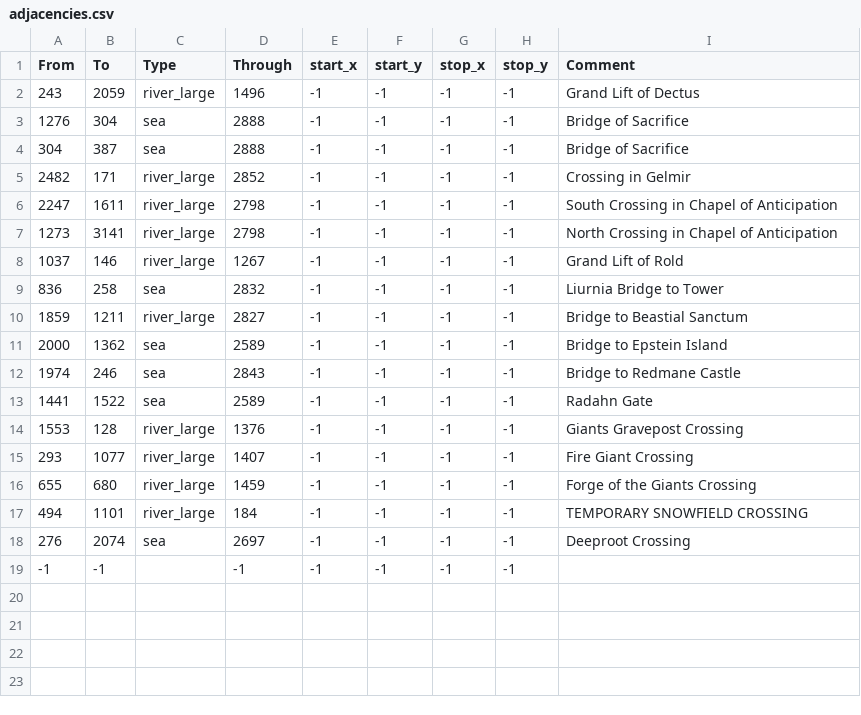
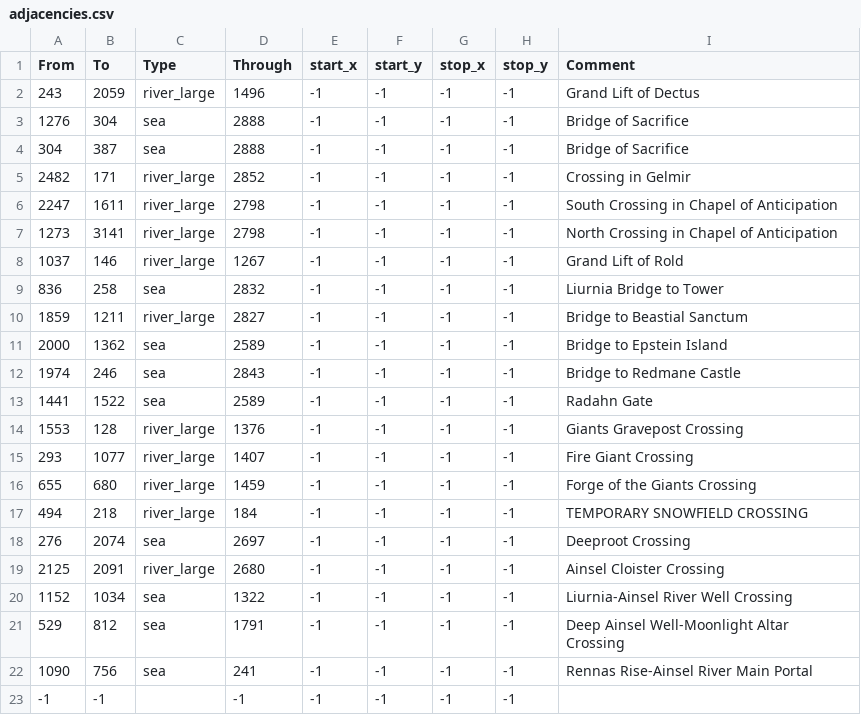
Before and after one commit to StellaSAX/Elden-Ring-CK3, a CSV file: Elden Ring CK3/map_data/adjacencies.csv, drawn as a sheet.

Commit message:
mountaintop & ainsel provinces rework

```diff
--- a/Elden Ring CK3/map_data/adjacencies.csv
+++ b/Elden Ring CK3/map_data/adjacencies.csv
@@ -16,4 +16,8 @@ From;To;Type;Through;start_x;start_y;stop_x;stop_y;Comment
 655;680;river_large;1459;-1;-1;-1;-1;Forge of the Giants Crossing
-494;1101;river_large;184;-1;-1;-1;-1;TEMPORARY SNOWFIELD CROSSING
+494;218;river_large;184;-1;-1;-1;-1;TEMPORARY SNOWFIELD CROSSING
 276;2074;sea;2697;-1;-1;-1;-1;Deeproot Crossing
+2125;2091;river_large;2680;-1;-1;-1;-1;Ainsel Cloister Crossing
+1152;1034;sea;1322;-1;-1;-1;-1;Liurnia-Ainsel River Well Crossing
+529;812;sea;1791;-1;-1;-1;-1;Deep Ainsel Well-Moonlight Altar Crossing
+1090;756;sea;241;-1;-1;-1;-1;Rennas Rise-Ainsel River Main Portal
 -1;-1;;-1;-1;-1;-1;-1;
```
Also changed, not shown: 13 other files.
